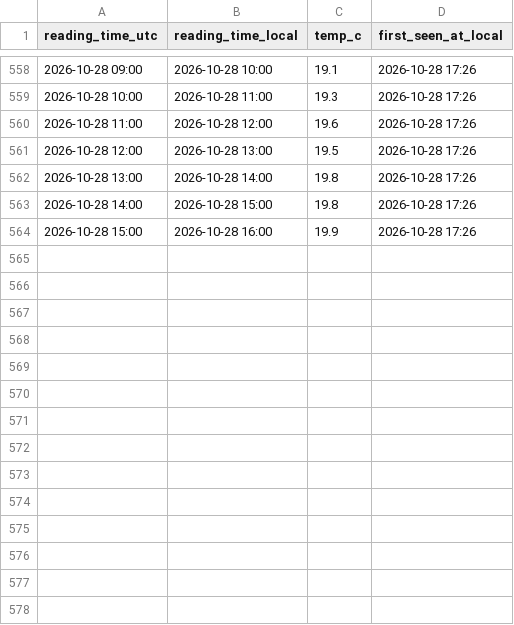
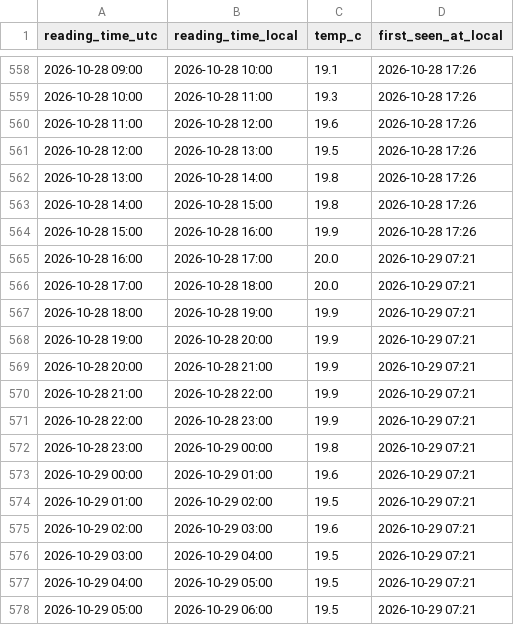
Before and after one commit to jezisko11/actual-web-data, a CSV file: buoy_hourly.csv, drawn as a sheet; only a part is shown, gaps mark what is left out; the diff names each change by its address in the sheet, - before the commit and + after, or states it on an @@ line.

```diff
--- a/buoy_hourly.csv
+++ b/buoy_hourly.csv
+row 565: 2026-10-28 16:00 | 2026-10-28 17:00 | 20.0 | 2026-10-29 07:21
+row 566: 2026-10-28 17:00 | 2026-10-28 18:00 | 20.0 | 2026-10-29 07:21
+row 567: 2026-10-28 18:00 | 2026-10-28 19:00 | 19.9 | 2026-10-29 07:21
+row 568: 2026-10-28 19:00 | 2026-10-28 20:00 | 19.9 | 2026-10-29 07:21
+row 569: 2026-10-28 20:00 | 2026-10-28 21:00 | 19.9 | 2026-10-29 07:21
+row 570: 2026-10-28 21:00 | 2026-10-28 22:00 | 19.9 | 2026-10-29 07:21
+row 571: 2026-10-28 22:00 | 2026-10-28 23:00 | 19.9 | 2026-10-29 07:21
+row 572: 2026-10-28 23:00 | 2026-10-29 00:00 | 19.8 | 2026-10-29 07:21
+row 573: 2026-10-29 00:00 | 2026-10-29 01:00 | 19.6 | 2026-10-29 07:21
+row 574: 2026-10-29 01:00 | 2026-10-29 02:00 | 19.5 | 2026-10-29 07:21
+row 575: 2026-10-29 02:00 | 2026-10-29 03:00 | 19.6 | 2026-10-29 07:21
+row 576: 2026-10-29 03:00 | 2026-10-29 04:00 | 19.5 | 2026-10-29 07:21
+row 577: 2026-10-29 04:00 | 2026-10-29 05:00 | 19.5 | 2026-10-29 07:21
+row 578: 2026-10-29 05:00 | 2026-10-29 06:00 | 19.5 | 2026-10-29 07:21
```
